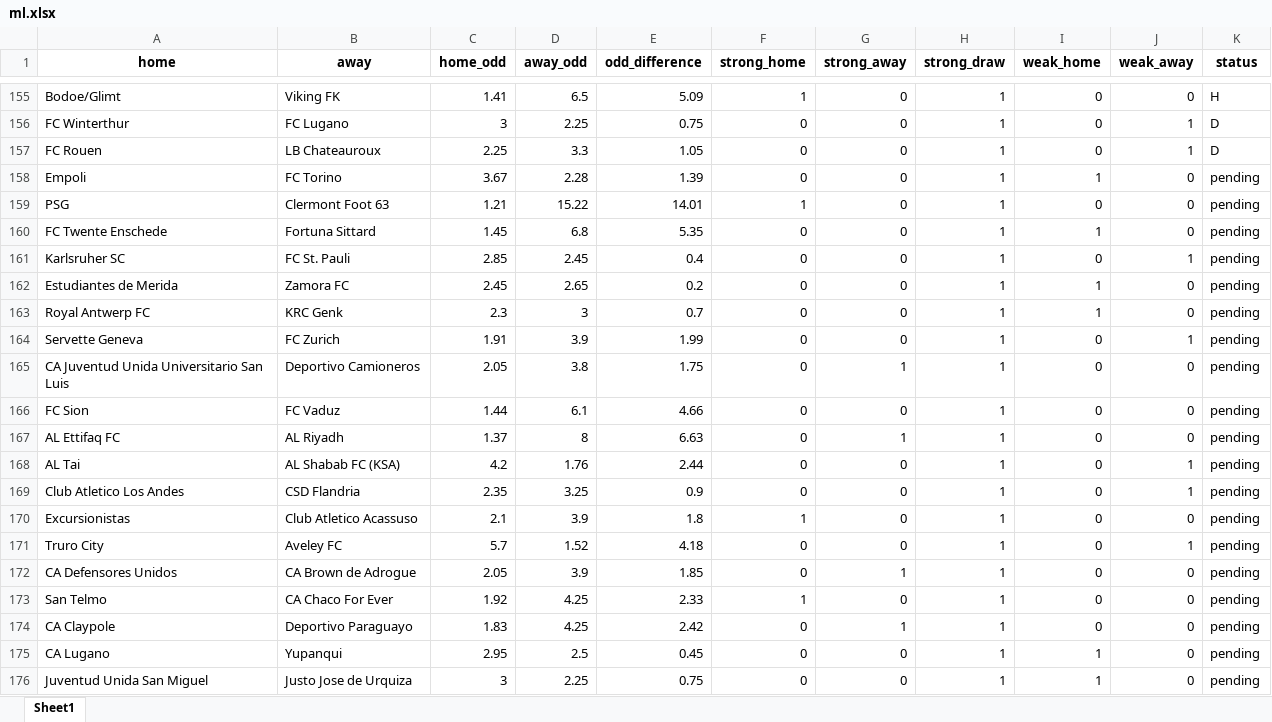
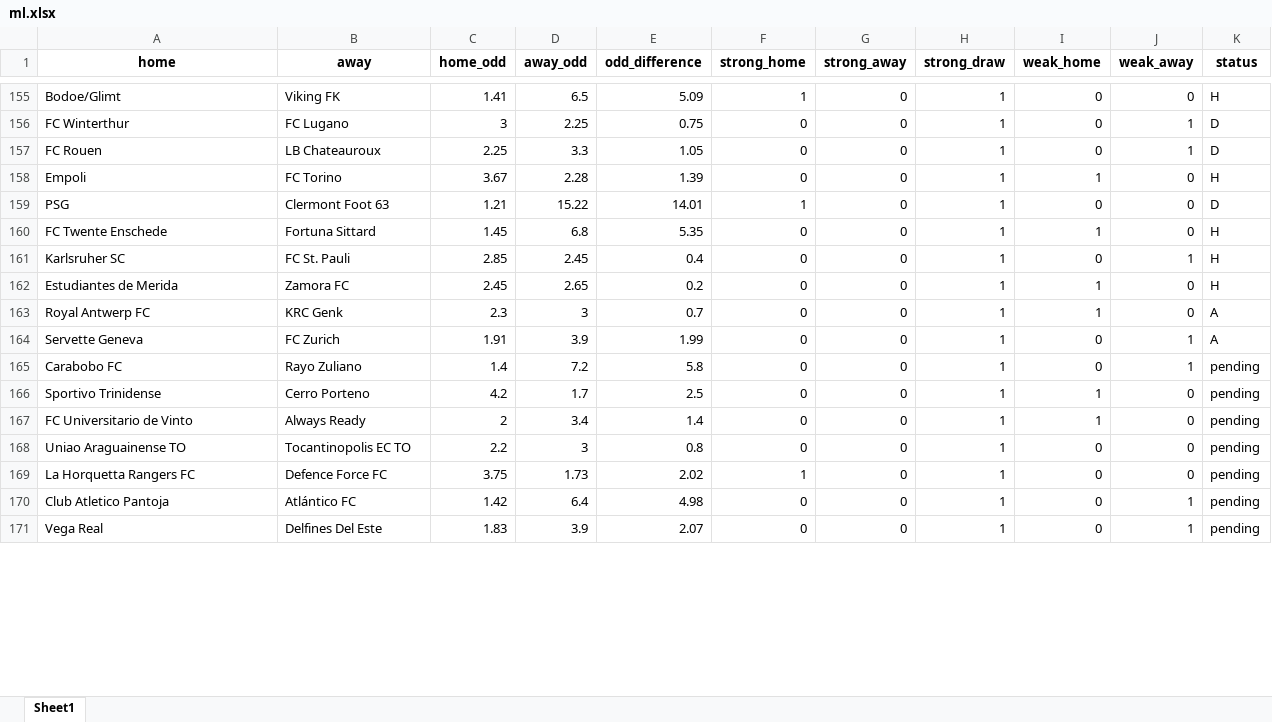
Before and after one commit to jbadonai/betting-predictions, an Excel workbook: ml.xlsx, sheet Sheet1, drawn as a sheet; only a part is shown, gaps mark what is left out; values as stored, in another font and other column widths than the file's, no borders; removed rows and columns are numbered as before the commit, all else as after; the diff covers the shown part only; the diff names each change by its address in the sheet, - before the commit and + after, or states it on an @@ line.

```diff
--- a/ml.xlsx (sheet Sheet1)
+++ b/ml.xlsx (sheet Sheet1)
-K158 (status): pending
+K158 (status): H
-K159 (status): pending
+K159 (status): D
-K160:K162 (status): pending
+K160:K162 (status): H
-K163:K164 (status): pending
+K163:K164 (status): A
-row 165: CA Juventud Unida Universitario San Luis | Deportivo Camioneros | 2.05 | 3.8 | 1.75 | 0 | 1 | 1 | 0 | 0 | pending
+row 165: Carabobo FC | Rayo Zuliano | 1.4 | 7.2 | 5.8 | 0 | 0 | 1 | 0 | 1 | pending
+row 166: Sportivo Trinidense | Cerro Porteno | 4.2 | 1.7 | 2.5 | 0 | 0 | 1 | 1 | 0 | pending
+row 167: FC Universitario de Vinto | Always Ready | 2 | 3.4 | 1.4 | 0 | 0 | 1 | 1 | 0 | pending
-A168 (home): FC Sion
+A168 (home): Uniao Araguainense TO
-B168 (away): FC Vaduz
+B168 (away): Tocantinopolis EC TO
-C168 (home_odd): 1.44
+C168 (home_odd): 2.2
-D168 (away_odd): 6.1
+D168 (away_odd): 3
-E168 (odd_difference): 4.66
+E168 (odd_difference): 0.8
-row 167: AL Ettifaq FC | AL Riyadh | 1.37 | 8 | 6.63 | 0 | 1 | 1 | 0 | 0 | pending
-row 168: AL Tai | AL Shabab FC (KSA) | 4.2 | 1.76 | 2.44 | 0 | 0 | 1 | 0 | 1 | pending
+row 169: La Horquetta Rangers FC | Defence Force FC | 3.75 | 1.73 | 2.02 | 1 | 0 | 1 | 0 | 0 | pending
-A170 (home): Club Atletico Los Andes
+A170 (home): Club Atletico Pantoja
-B170 (away): CSD Flandria
+B170 (away): Atlántico FC
-C170 (home_odd): 2.35
+C170 (home_odd): 1.42
-D170 (away_odd): 3.25
+D170 (away_odd): 6.4
-E170 (odd_difference): 0.9
+E170 (odd_difference): 4.98
-row 170: Excursionistas | Club Atletico Acassuso | 2.1 | 3.9 | 1.8 | 1 | 0 | 1 | 0 | 0 | pending
-A171 (home): Truro City
+A171 (home): Vega Real
-B171 (away): Aveley FC
+B171 (away): Delfines Del Este
-C171 (home_odd): 5.7
+C171 (home_odd): 1.83
-D171 (away_odd): 1.52
+D171 (away_odd): 3.9
-E171 (odd_difference): 4.18
+E171 (odd_difference): 2.07
-row 172: CA Defensores Unidos | CA Brown de Adrogue | 2.05 | 3.9 | 1.85 | 0 | 1 | 1 | 0 | 0 | pending
-row 173: San Telmo | CA Chaco For Ever | 1.92 | 4.25 | 2.33 | 1 | 0 | 1 | 0 | 0 | pending
-row 174: CA Claypole | Deportivo Paraguayo | 1.83 | 4.25 | 2.42 | 0 | 1 | 1 | 0 | 0 | pending
-row 175: CA Lugano | Yupanqui | 2.95 | 2.5 | 0.45 | 0 | 0 | 1 | 1 | 0 | pending
-row 176: Juventud Unida San Miguel | Justo Jose de Urquiza | 3 | 2.25 | 0.75 | 0 | 0 | 1 | 1 | 0 | pending
```
Also changed, not shown: 3 removed rows and 10 edited cells elsewhere in this sheet, datafile.xlsx, 9 other files.
